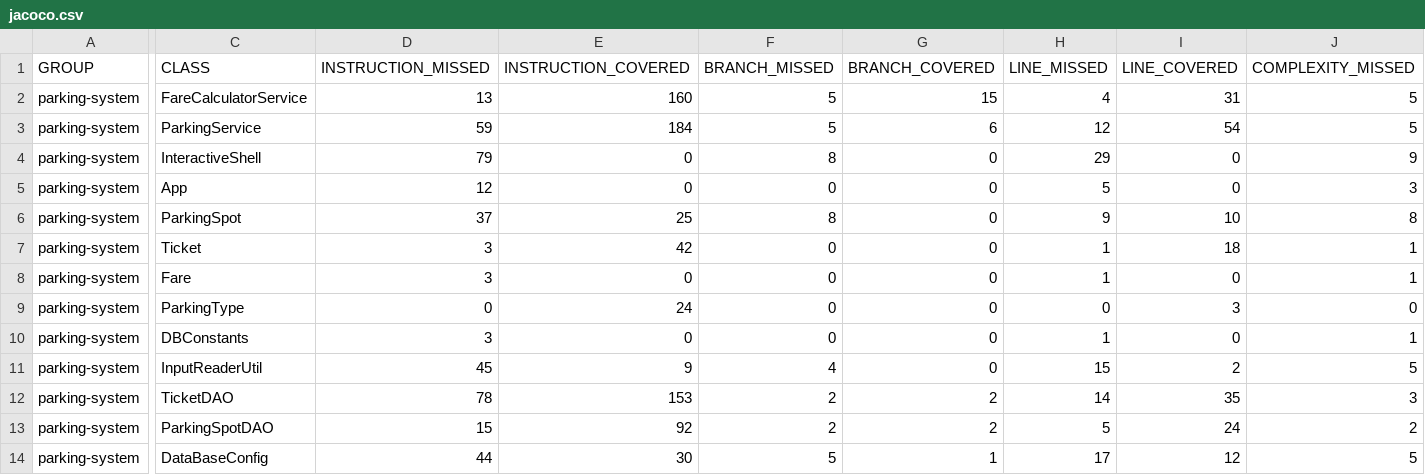
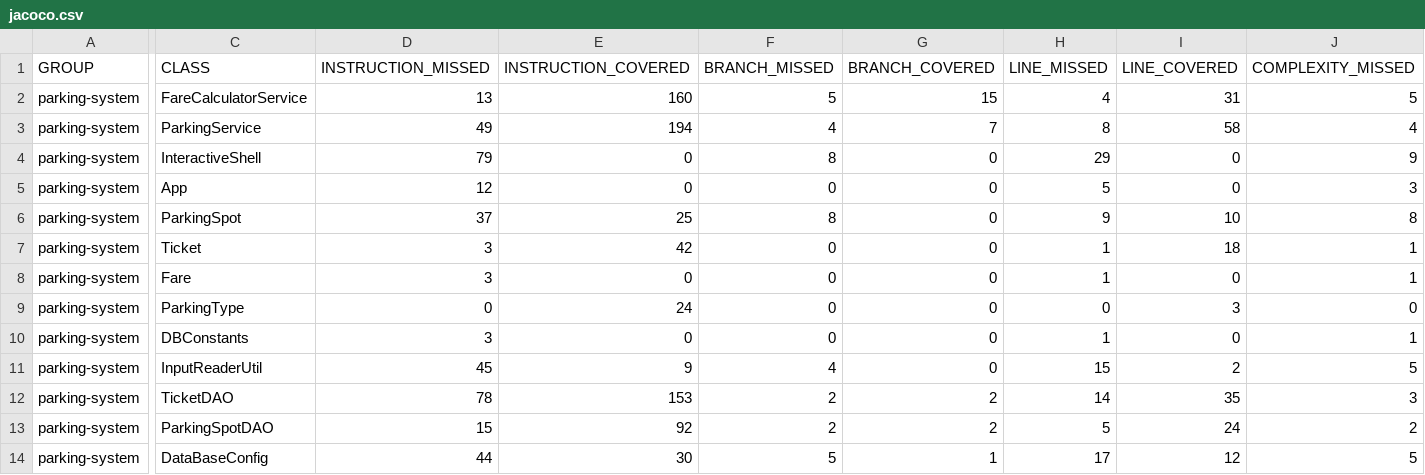
Before and after one commit to jojodev77/p4, a CSV file: target/site/jacoco/jacoco.csv, drawn as a sheet; only a part is shown, gaps mark what is left out; the diff covers the shown part only; the diff names each change by its address in the sheet, - before the commit and + after, or states it on an @@ line.

```diff
--- a/target/site/jacoco/jacoco.csv
+++ b/target/site/jacoco/jacoco.csv
-D3 (INSTRUCTION_MISSED): 59
+D3 (INSTRUCTION_MISSED): 49
-E3 (INSTRUCTION_COVERED): 184
+E3 (INSTRUCTION_COVERED): 194
-F3 (BRANCH_MISSED): 5
+F3 (BRANCH_MISSED): 4
-G3 (BRANCH_COVERED): 6
+G3 (BRANCH_COVERED): 7
-H3 (LINE_MISSED): 12
+H3 (LINE_MISSED): 8
-I3 (LINE_COVERED): 54
+I3 (LINE_COVERED): 58
-J3 (COMPLEXITY_MISSED): 5
+J3 (COMPLEXITY_MISSED): 4
```
Also changed, not shown: 1 edited cell elsewhere in this file, 23 other files.
